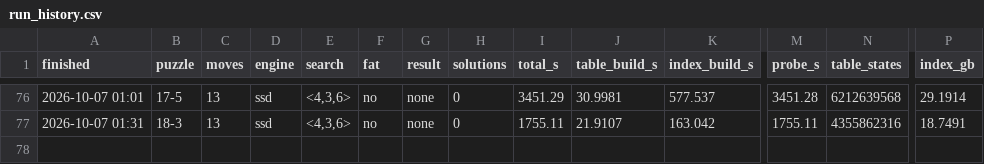
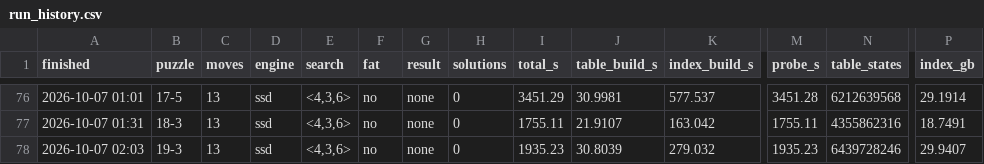
Before and after one commit to zugebot/Mindbender-Solver, a CSV file: docs/run_history.csv, drawn as a sheet; only a part is shown, gaps mark what is left out; rows hold the shown columns only; the diff names each change by its address in the sheet, - before the commit and + after, or states it on an @@ line.

```diff
--- a/docs/run_history.csv
+++ b/docs/run_history.csv
+row 78: 2026-10-07 02:03 | 19-3 | 13 | ssd | <4,3,6> | no | none | 0 | 1935.23 | 30.8039 | 279.032 | 1935.23 | 6439728246 | 29.9407
```
Also changed, not shown: 2 other files.
